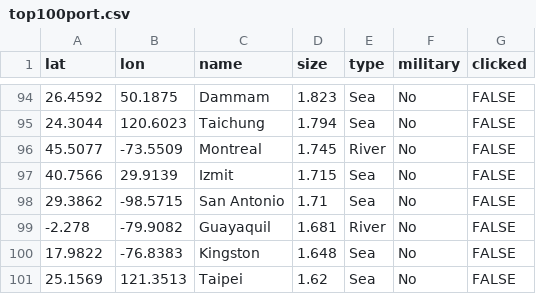
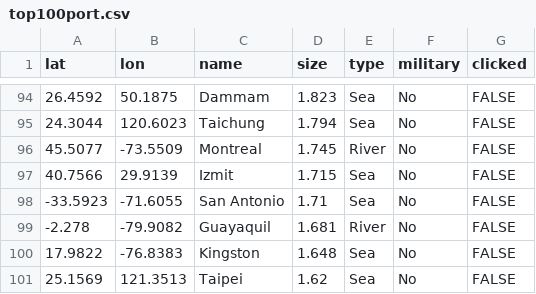
Before and after one commit to dmitriusagoston/Global-Shipping-Ports, a CSV file: top100port.csv, drawn as a sheet; only a part is shown, gaps mark what is left out.

Commit message:
not texas

```diff
--- a/top100port.csv
+++ b/top100port.csv
@@ -97,3 +97,3 @@ lat,lon,name,size,type,military,clicked
 40.7566,29.9139,Izmit,1.715,Sea,No,FALSE
-29.3862,-98.5715,San Antonio,1.71,Sea,No,FALSE
+-33.5923,-71.6055,San Antonio,1.71,Sea,No,FALSE
 -2.278,-79.9082,Guayaquil,1.681,River,No,FALSE
```
